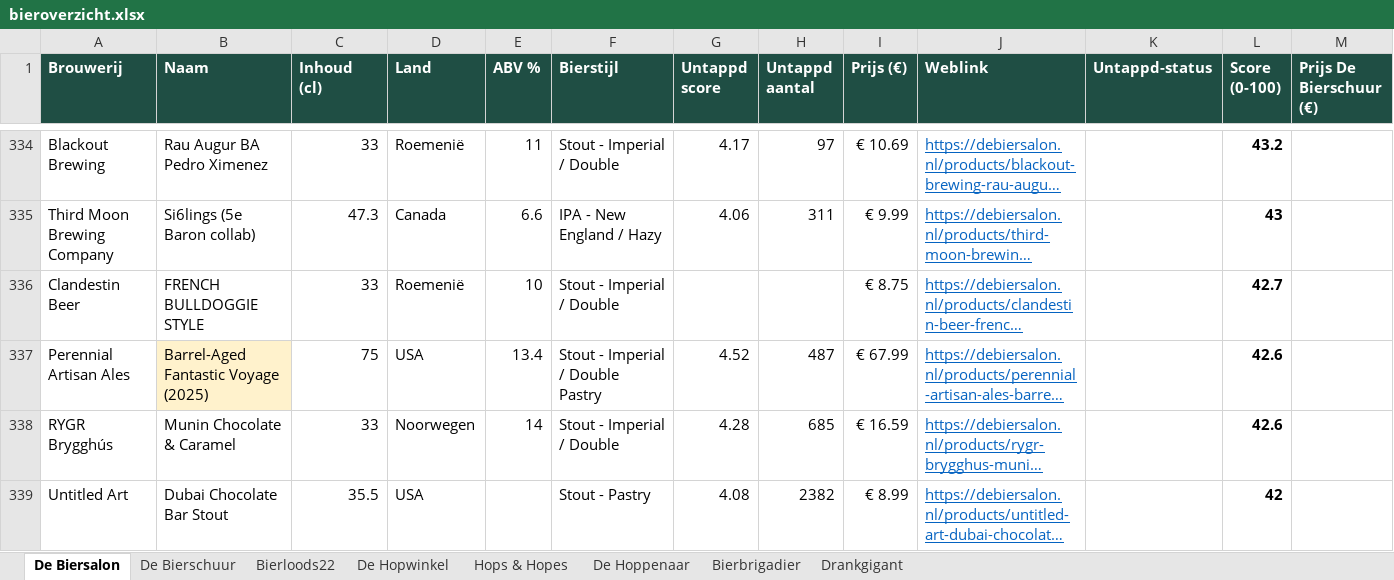
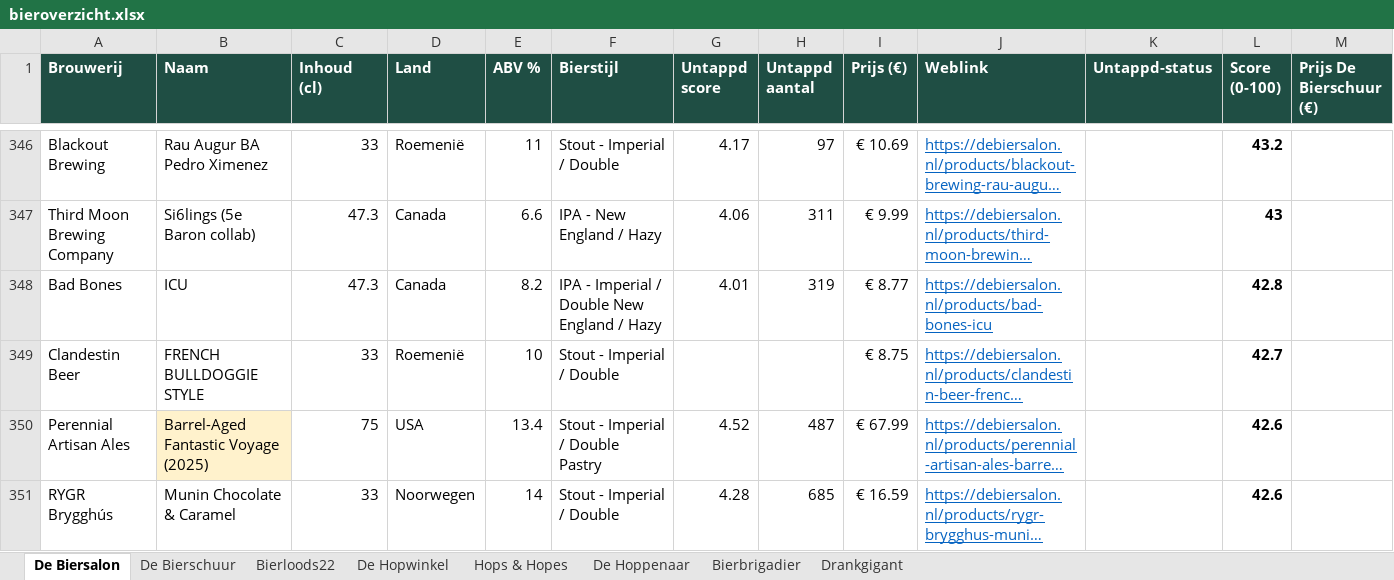
Before and after one commit to RdG-Bier/DeBierScraper, an Excel workbook: docs/bieroverzicht.xlsx, sheet De Biersalon, drawn as a sheet; only a part is shown, gaps mark what is left out; the shorter side is filled out with more unchanged rows; long unchanged cells end in …; values as stored, in another font and other column widths than the file's, no borders; conditional formats not drawn; rows hold the shown columns only; the diff covers the shown part only; the diff names each change by its address in the sheet, - before the commit and + after, or states it on an @@ line.

```diff
--- a/docs/bieroverzicht.xlsx (sheet De Biersalon)
+++ b/docs/bieroverzicht.xlsx (sheet De Biersalon)
+row 348: Bad Bones | ICU | 47.3 | Canada | 8.2 | IPA - Imperial / Double New England / Hazy | 4.01 | 319 | € 8.77 | https://debiersalon.nl/products/bad-bones-icu |  | 42.8
```
Also changed, not shown: 14 added rows, 4 removed rows and 8 edited cells elsewhere in this sheet, sheet Bierbrigadier, sheet Hops & Hopes, sheet De Bierschuur, sheet Bierloods22, sheet Drankgigant, sheet De Hopwinkel, 27 other files.
